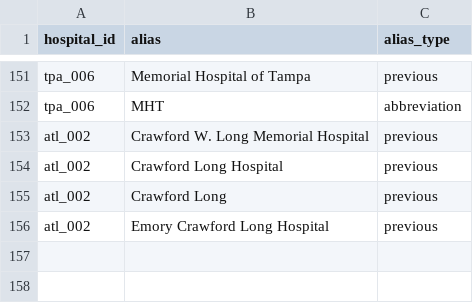
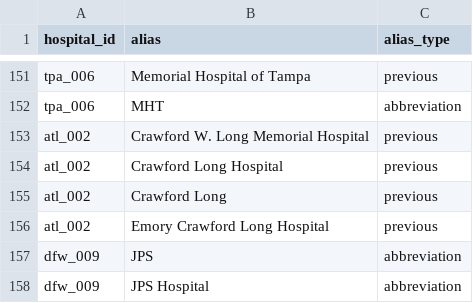
Before and after one commit to mariohealth/v0, a CSV file: backend/mario-health-data-pipeline/seeds/hospital_aliases.csv, drawn as a sheet; only a part is shown, gaps mark what is left out.

```diff
--- a/backend/mario-health-data-pipeline/seeds/hospital_aliases.csv
+++ b/backend/mario-health-data-pipeline/seeds/hospital_aliases.csv
@@ -156 +156,3 @@ atl_002,Crawford Long,previous
 atl_002,Emory Crawford Long Hospital,previous
+dfw_009,JPS,abbreviation
+dfw_009,JPS Hospital,abbreviation
```
Also changed, not shown: backend/mario-health-data-pipeline/seeds/hospital_npi.csv, backend/mario-health-data-pipeline/seeds/hospital_tins.csv, 1 other file.
